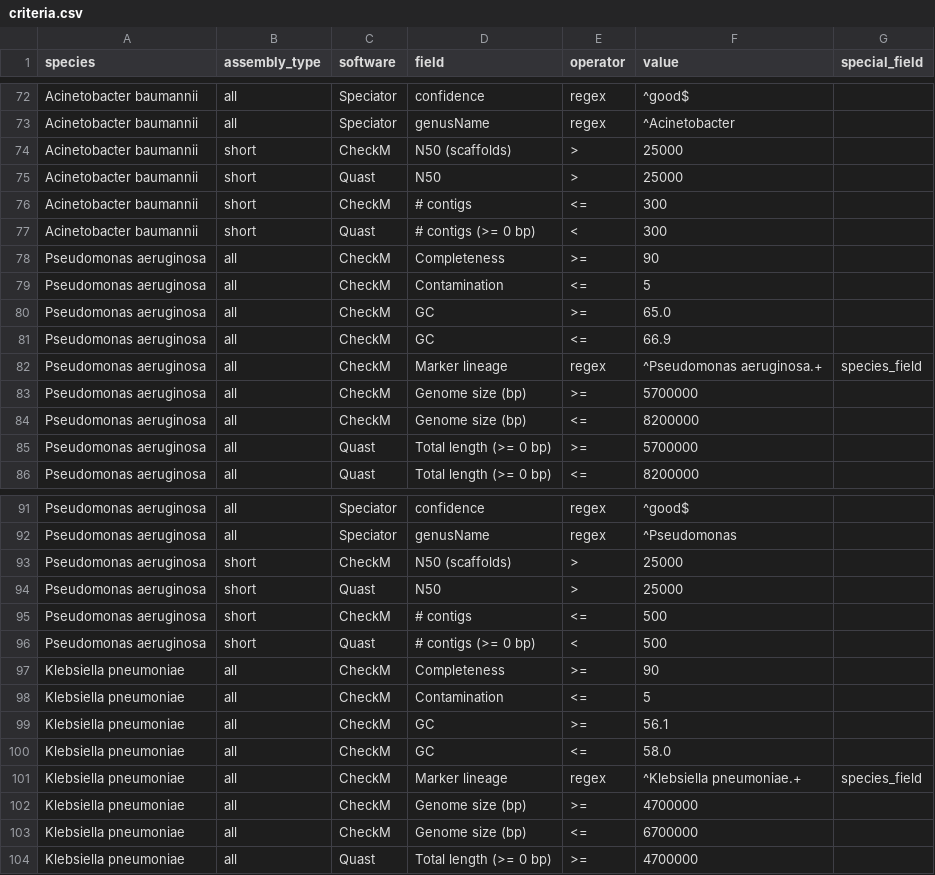
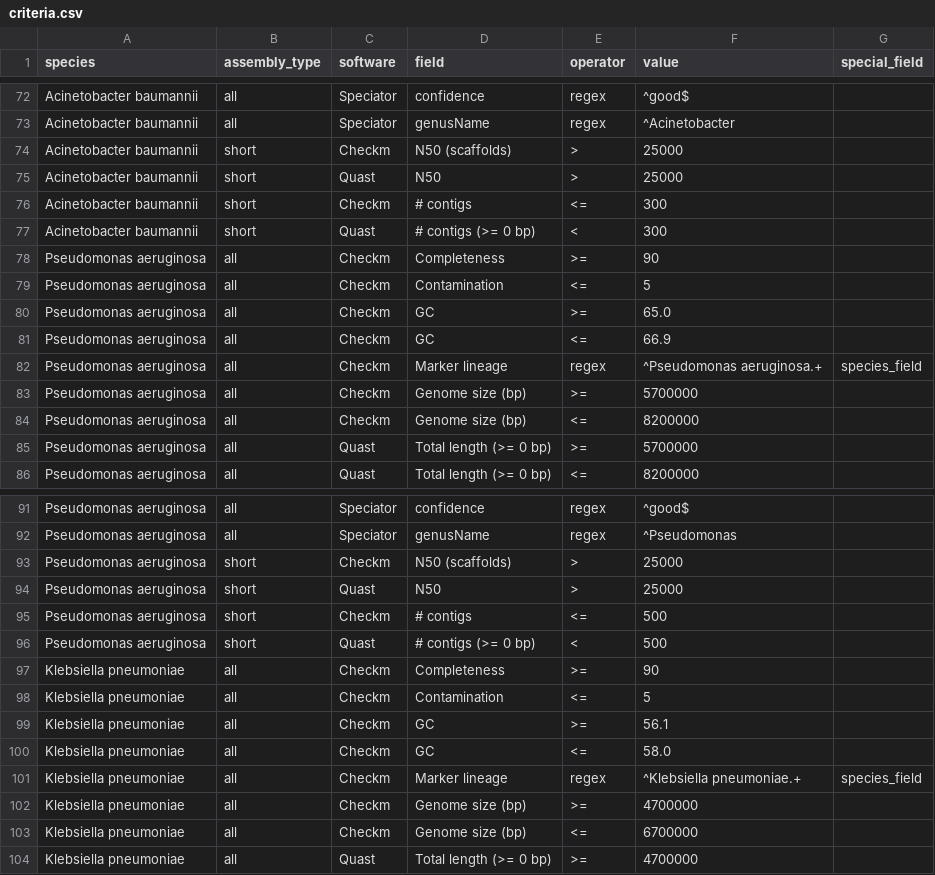
Before and after one commit to happykhan/speccheck, a CSV file: criteria.csv, drawn as a sheet; only a part is shown, gaps mark what is left out; the diff covers the shown part only.

Commit message:
added checkm into summary and report

```diff
--- a/criteria.csv
+++ b/criteria.csv
@@ -73,13 +73,13 @@ Acinetobacter baumannii,all,Speciator,confidence,regex,^good$,
 Acinetobacter baumannii,all,Speciator,genusName,regex,^Acinetobacter,
-Acinetobacter baumannii,short,CheckM,N50 (scaffolds),>,25000,
+Acinetobacter baumannii,short,Checkm,N50 (scaffolds),>,25000,
 Acinetobacter baumannii,short,Quast,N50,>,25000,
-Acinetobacter baumannii,short,CheckM,# contigs,<=,300,
+Acinetobacter baumannii,short,Checkm,# contigs,<=,300,
 Acinetobacter baumannii,short,Quast,# contigs (>= 0 bp),<,300,
-Pseudomonas aeruginosa,all,CheckM,Completeness,>=,90,
-Pseudomonas aeruginosa,all,CheckM,Contamination,<=,5,
-Pseudomonas aeruginosa,all,CheckM,GC,>=,65.0,
-Pseudomonas aeruginosa,all,CheckM,GC,<=,66.9,
-Pseudomonas aeruginosa,all,CheckM,Marker lineage,regex,^Pseudomonas aeruginosa.+,species_field
-Pseudomonas aeruginosa,all,CheckM,Genome size (bp),>=,5700000,
-Pseudomonas aeruginosa,all,CheckM,Genome size (bp),<=,8200000,
+Pseudomonas aeruginosa,all,Checkm,Completeness,>=,90,
+Pseudomonas aeruginosa,all,Checkm,Contamination,<=,5,
+Pseudomonas aeruginosa,all,Checkm,GC,>=,65.0,
+Pseudomonas aeruginosa,all,Checkm,GC,<=,66.9,
+Pseudomonas aeruginosa,all,Checkm,Marker lineage,regex,^Pseudomonas aeruginosa.+,species_field
+Pseudomonas aeruginosa,all,Checkm,Genome size (bp),>=,5700000,
+Pseudomonas aeruginosa,all,Checkm,Genome size (bp),<=,8200000,
 Pseudomonas aeruginosa,all,Quast,Total length (>= 0 bp),>=,5700000,
@@ -92,13 +92,13 @@ Pseudomonas aeruginosa,all,Speciator,confidence,regex,^good$,
 Pseudomonas aeruginosa,all,Speciator,genusName,regex,^Pseudomonas,
-Pseudomonas aeruginosa,short,CheckM,N50 (scaffolds),>,25000,
+Pseudomonas aeruginosa,short,Checkm,N50 (scaffolds),>,25000,
 Pseudomonas aeruginosa,short,Quast,N50,>,25000,
-Pseudomonas aeruginosa,short,CheckM,# contigs,<=,500,
+Pseudomonas aeruginosa,short,Checkm,# contigs,<=,500,
 Pseudomonas aeruginosa,short,Quast,# contigs (>= 0 bp),<,500,
-Klebsiella pneumoniae,all,CheckM,Completeness,>=,90,
-Klebsiella pneumoniae,all,CheckM,Contamination,<=,5,
-Klebsiella pneumoniae,all,CheckM,GC,>=,56.1,
-Klebsiella pneumoniae,all,CheckM,GC,<=,58.0,
-Klebsiella pneumoniae,all,CheckM,Marker lineage,regex,^Klebsiella pneumoniae.+,species_field
-Klebsiella pneumoniae,all,CheckM,Genome size (bp),>=,4700000,
-Klebsiella pneumoniae,all,CheckM,Genome size (bp),<=,6700000,
+Klebsiella pneumoniae,all,Checkm,Completeness,>=,90,
+Klebsiella pneumoniae,all,Checkm,Contamination,<=,5,
+Klebsiella pneumoniae,all,Checkm,GC,>=,56.1,
+Klebsiella pneumoniae,all,Checkm,GC,<=,58.0,
+Klebsiella pneumoniae,all,Checkm,Marker lineage,regex,^Klebsiella pneumoniae.+,species_field
+Klebsiella pneumoniae,all,Checkm,Genome size (bp),>=,4700000,
+Klebsiella pneumoniae,all,Checkm,Genome size (bp),<=,6700000,
 Klebsiella pneumoniae,all,Quast,Total length (>= 0 bp),>=,4700000,
```
Also changed, not shown: 153 edited cells elsewhere in this file, 19 other files.
